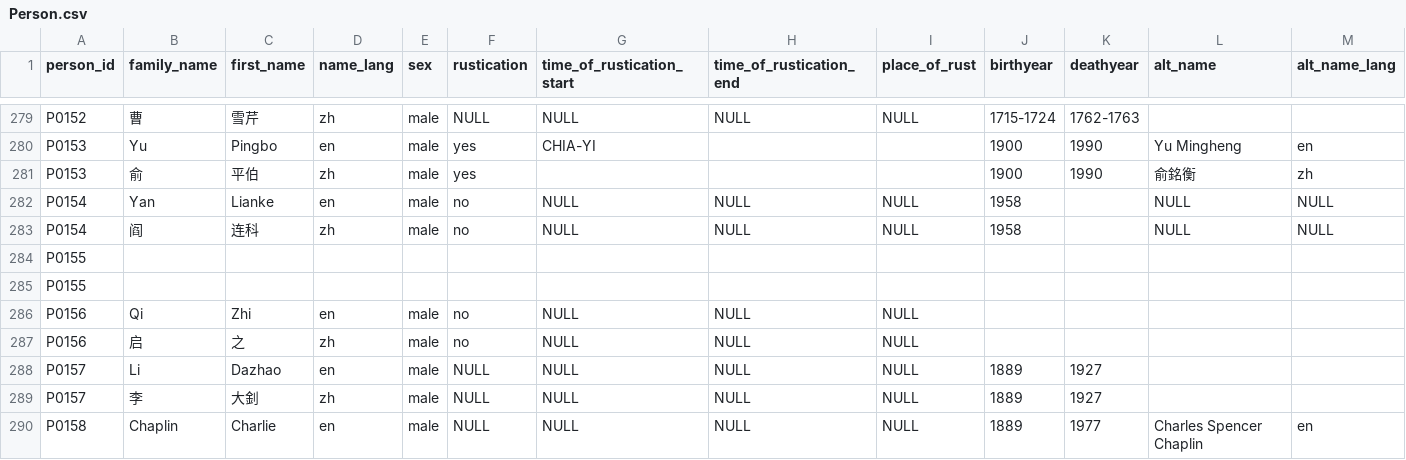
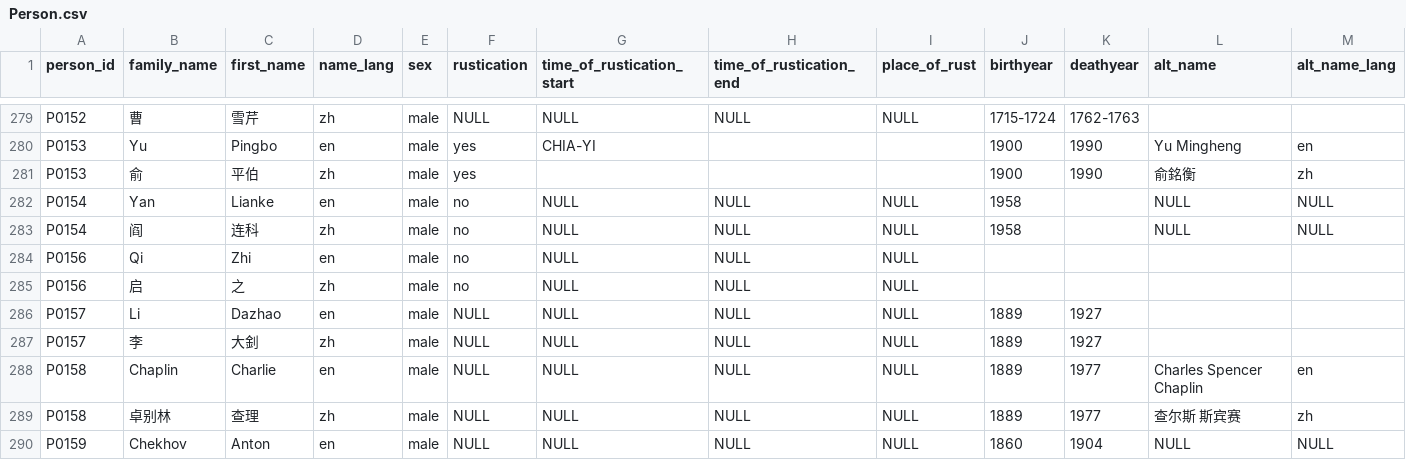
Before and after one commit to duncdrum/mini-reading, a CSV file: Person.csv, drawn as a sheet; only a part is shown, gaps mark what is left out; the shorter side is filled out with more unchanged rows; rows hold the shown columns only; the diff names each change by its address in the sheet, - before the commit and + after, or states it on an @@ line.

Commit message:
Update Person.csv

```diff
--- a/Person.csv
+++ b/Person.csv
-row 284: P0155
-row 285: P0155
```
